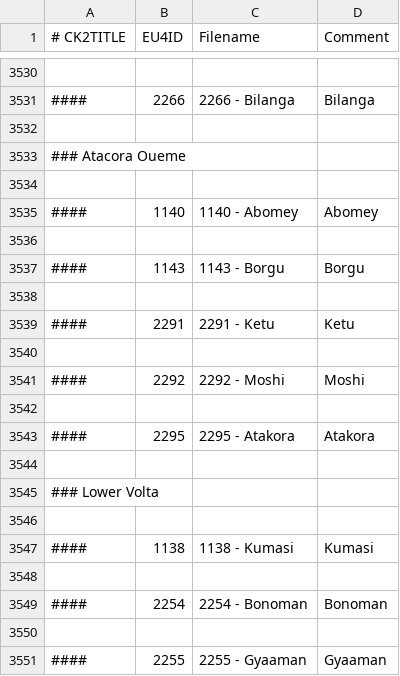
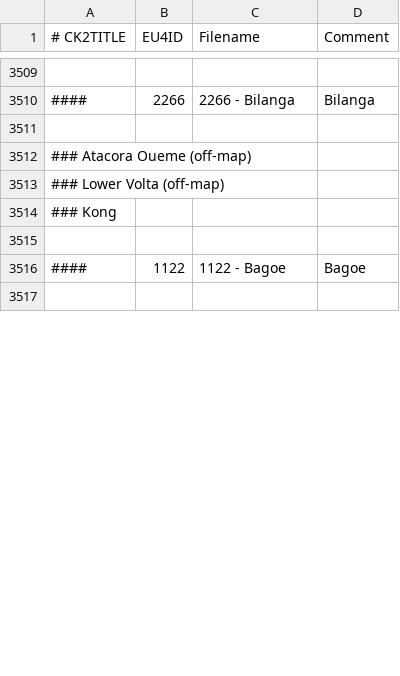
Before and after one commit to TheMarmottin/Converter, a CSV file: Converter/eu4_converter/province_table_new.csv, drawn as a sheet; only a part is shown, gaps mark what is left out; the shorter side is filled out with more unchanged rows; removed rows and columns are numbered as before the commit, all else as after; the diff covers the shown part only; the diff names each change by its address in the sheet, - before the commit and + after, or states it on an @@ line.

```diff
--- a/Converter/eu4_converter/province_table_new.csv
+++ b/Converter/eu4_converter/province_table_new.csv
-A3512 (# CK2TITLE): ### Atacora Oueme
+A3512 (# CK2TITLE): ### Atacora Oueme (off-map)
-row 3534: (empty)
-row 3535: #### | 1140 | 1140 - Abomey | Abomey
-row 3536: (empty)
-row 3537: #### | 1143 | 1143 - Borgu | Borgu
-row 3538: (empty)
-row 3539: #### | 2291 | 2291 - Ketu | Ketu
-row 3540: (empty)
-row 3541: #### | 2292 | 2292 - Moshi | Moshi
-row 3542: (empty)
-row 3543: #### | 2295 | 2295 - Atakora | Atakora
-row 3544: (empty)
-A3513 (# CK2TITLE): ### Lower Volta
+A3513 (# CK2TITLE): ### Lower Volta (off-map)
-row 3546: (empty)
-row 3547: #### | 1138 | 1138 - Kumasi | Kumasi
-row 3548: (empty)
-row 3549: #### | 2254 | 2254 - Bonoman | Bonoman
-row 3550: (empty)
-row 3551: #### | 2255 | 2255 - Gyaaman | Gyaaman
```
Also changed, not shown: 2 added rows, 28 removed rows and 3 edited cells elsewhere in this file, 1 other file.
